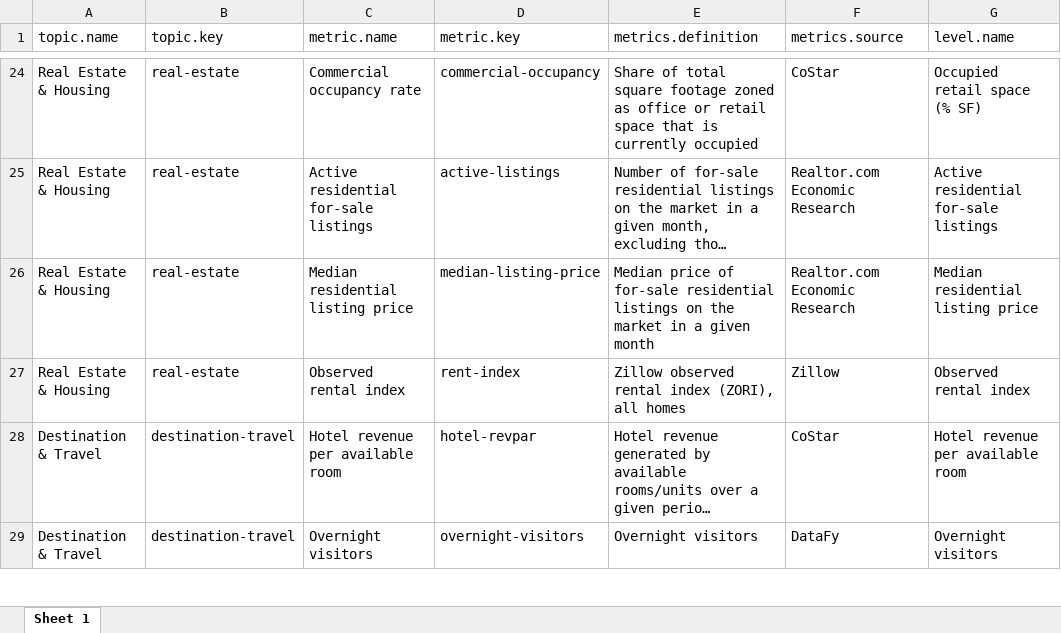
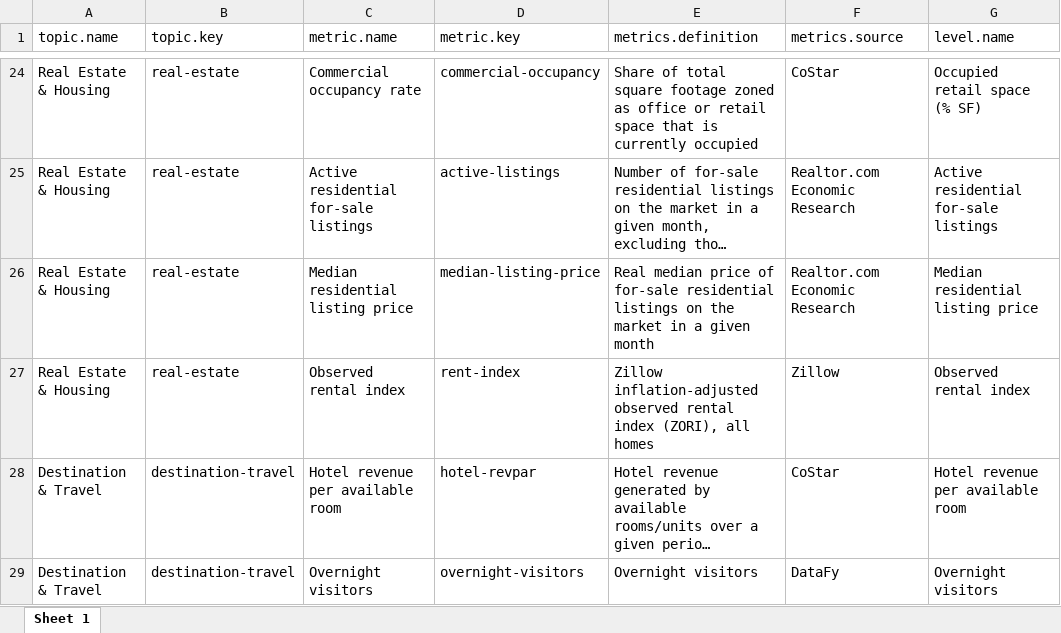
Before and after one commit to afdta/dmv-tracker-staging, an Excel workbook: input-data/metadata.xlsx, sheet Sheet 1, drawn as a sheet; only a part is shown, gaps mark what is left out; long unchanged cells end in …; values as stored, in another font and other column widths than the file's, no borders; the diff names each change by its address in the sheet, - before the commit and + after, or states it on an @@ line.

```diff
--- a/input-data/metadata.xlsx (sheet Sheet 1)
+++ b/input-data/metadata.xlsx (sheet Sheet 1)
-E26 (metrics.definition): Median price of…
+E26 (metrics.definition): Real median price of…
-E27 (metrics.definition): Zillow observed rental…
+E27 (metrics.definition): Zillow inflation-adjusted observed rental…
```
Also changed, not shown: 2 other files.
